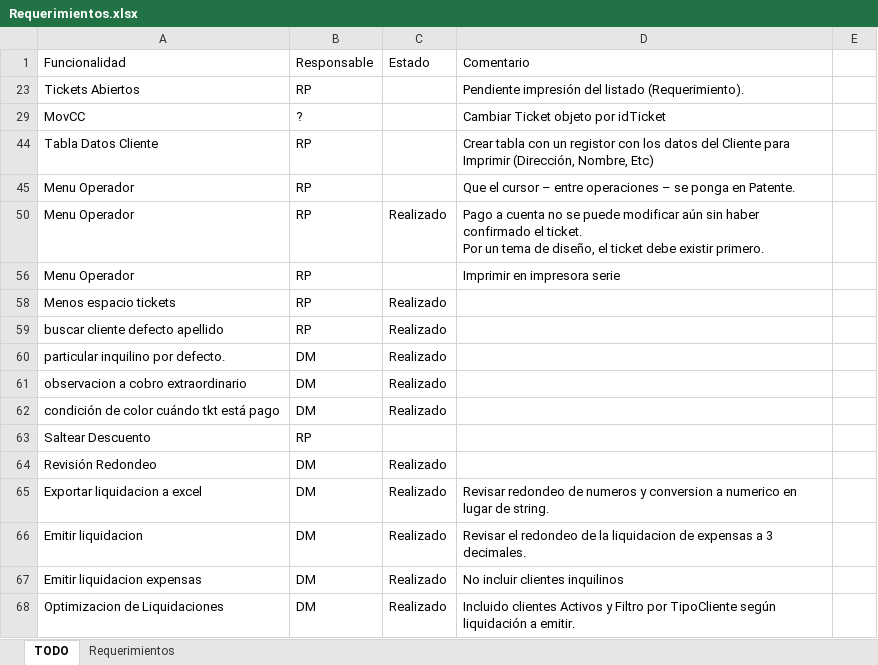
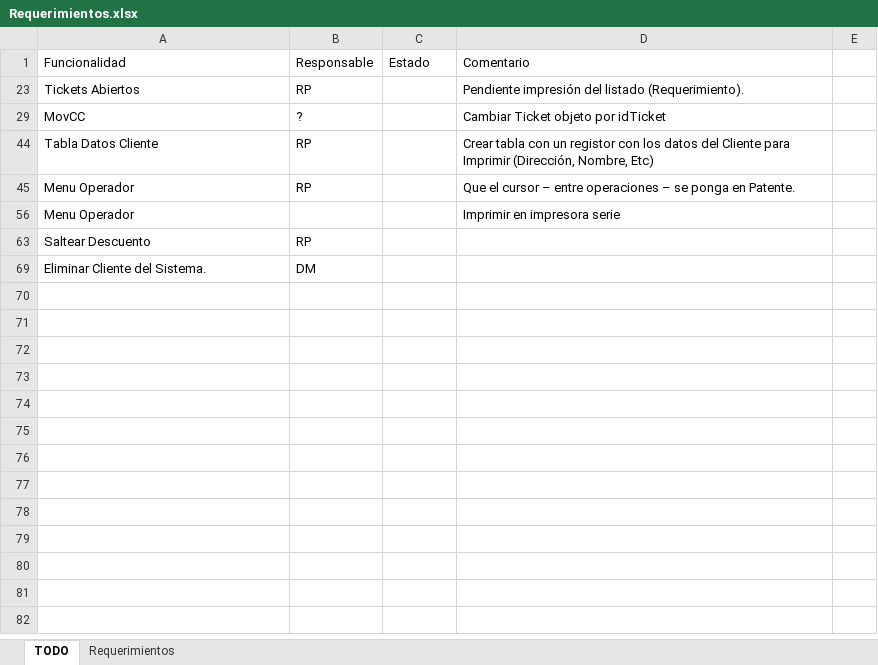
Before and after one commit to Moreh89/EstacionamientoGIT, an Excel workbook: Estacionamiento-Server/Requerimientos.xlsx, sheet TODO, drawn as a sheet; values as stored, in another font and other column widths than the file's, no borders; removed rows and columns are numbered as before the commit, all else as after; ↵ is a line break in a cell; the diff names each change by its address in the sheet, - before the commit and + after, or states it on an @@ line.

```diff
--- a/Estacionamiento-Server/Requerimientos.xlsx (sheet TODO)
+++ b/Estacionamiento-Server/Requerimientos.xlsx (sheet TODO)
@@ row 50 hidden: Menu Operador | RP | Realizado | Pago a cuenta no se puede modificar aún sin haber confirmado el ticket. ↵ Por un tema de diseño, el ticket debe existir primero. @@
-B56: RP
+B56: (empty)
@@ row 58 hidden: Menos espacio tickets | RP | Realizado @@
@@ row 59 hidden: buscar cliente defecto apellido | RP | Realizado @@
@@ row 60 hidden: particular inquilino por defecto. | DM | Realizado @@
@@ row 61 hidden: observacion a cobro extraordinario | DM | Realizado @@
@@ row 62 hidden: condición de color cuándo tkt está pago | DM | Realizado @@
@@ row 64 hidden: Revisión Redondeo | DM | Realizado @@
@@ row 65 hidden: Exportar liquidacion a excel | DM | Realizado | Revisar redondeo de numeros y conversion a numerico en lugar de string. @@
@@ row 66 hidden: Emitir liquidacion | DM | Realizado | Revisar el redondeo de la liquidacion de expensas a 3 decimales. @@
@@ row 67 hidden: Emitir liquidacion expensas | DM | Realizado | No incluir clientes inquilinos @@
@@ row 68 hidden: Optimizacion de Liquidaciones | DM | Realizado | Incluido clientes Activos y Filtro por TipoCliente según liquidación a emitir. @@
+row 69: Eliminar Cliente del Sistema. | DM
```
